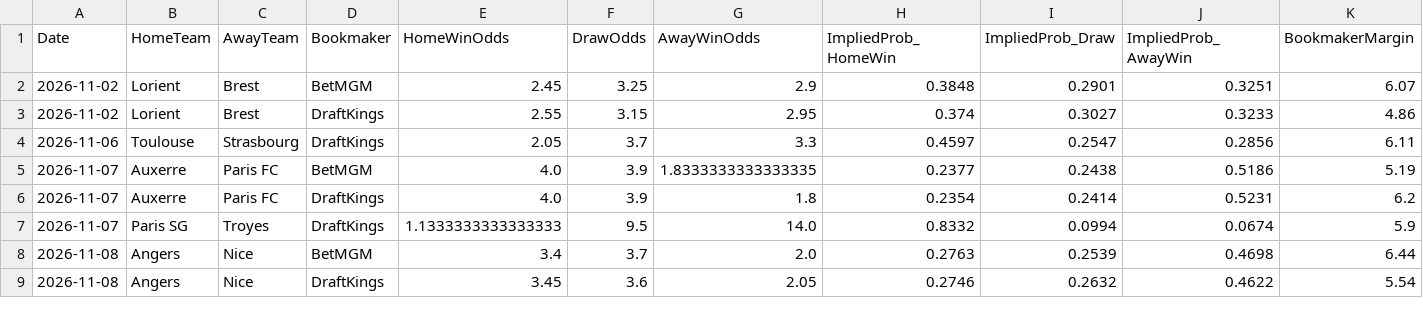
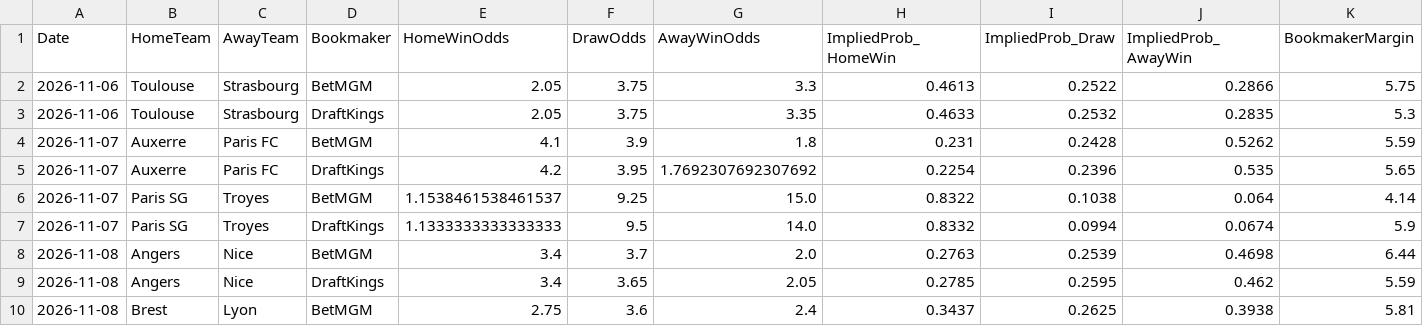
Before and after one commit to gmalbert/ligue-1, a CSV file: data_files/raw/odds.csv, drawn as a sheet; only a part is shown; the diff covers the shown part only.

```diff
--- a/data_files/raw/odds.csv
+++ b/data_files/raw/odds.csv
@@ -1,9 +1,10 @@
 Date,HomeTeam,AwayTeam,Bookmaker,HomeWinOdds,DrawOdds,AwayWinOdds,ImpliedProb_HomeWin,ImpliedProb_Draw,ImpliedProb_AwayWin,BookmakerMargin
-2026-11-02,Lorient,Brest,BetMGM,2.45,3.25,2.9,0.3848,0.2901,0.3251,6.07
-2026-11-02,Lorient,Brest,DraftKings,2.55,3.15,2.95,0.374,0.3027,0.3233,4.86
-2026-11-06,Toulouse,Strasbourg,DraftKings,2.05,3.7,3.3,0.4597,0.2547,0.2856,6.11
-2026-11-07,Auxerre,Paris FC,BetMGM,4.0,3.9,1.8333333333333335,0.2377,0.2438,0.5186,5.19
-2026-11-07,Auxerre,Paris FC,DraftKings,4.0,3.9,1.8,0.2354,0.2414,0.5231,6.2
+2026-11-06,Toulouse,Strasbourg,BetMGM,2.05,3.75,3.3,0.4613,0.2522,0.2866,5.75
+2026-11-06,Toulouse,Strasbourg,DraftKings,2.05,3.75,3.35,0.4633,0.2532,0.2835,5.3
+2026-11-07,Auxerre,Paris FC,BetMGM,4.1,3.9,1.8,0.231,0.2428,0.5262,5.59
+2026-11-07,Auxerre,Paris FC,DraftKings,4.2,3.95,1.7692307692307692,0.2254,0.2396,0.535,5.65
+2026-11-07,Paris SG,Troyes,BetMGM,1.1538461538461537,9.25,15.0,0.8322,0.1038,0.064,4.14
 2026-11-07,Paris SG,Troyes,DraftKings,1.1333333333333333,9.5,14.0,0.8332,0.0994,0.0674,5.9
 2026-11-08,Angers,Nice,BetMGM,3.4,3.7,2.0,0.2763,0.2539,0.4698,6.44
-2026-11-08,Angers,Nice,DraftKings,3.45,3.6,2.05,0.2746,0.2632,0.4622,5.54
+2026-11-08,Angers,Nice,DraftKings,3.4,3.65,2.05,0.2785,0.2595,0.462,5.59
+2026-11-08,Brest,Lyon,BetMGM,2.75,3.6,2.4,0.3437,0.2625,0.3938,5.81
```
Also changed, not shown: 2 added rows and 24 edited cells elsewhere in this file, data_files/model_features/market_features.csv, data_files/predictions_log.csv, 11 other files.
